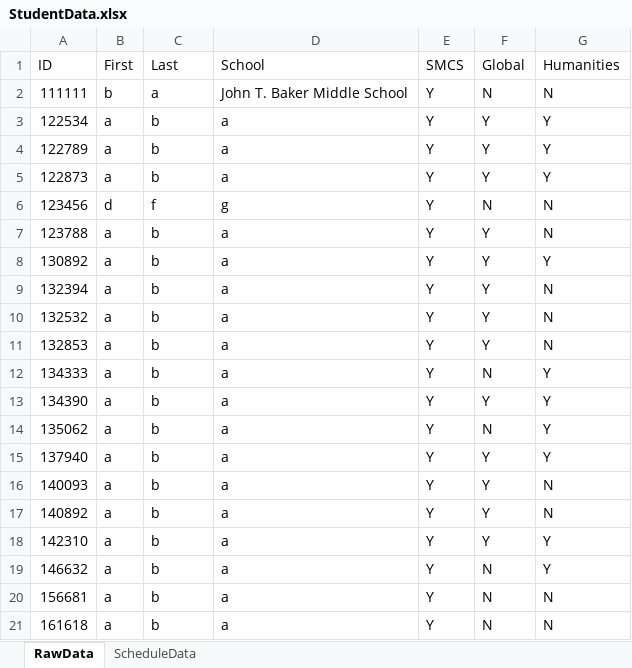
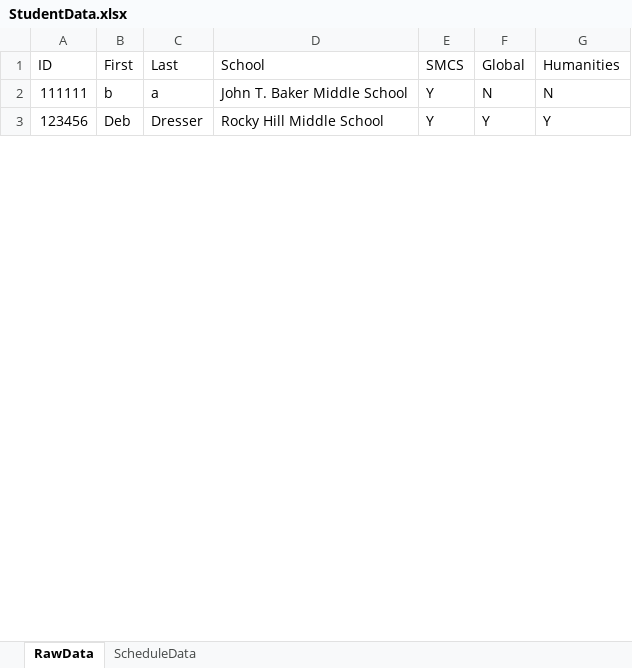
Before and after one commit to Compacted-Design/Invited-Meeting-Scheduler, an Excel workbook: data/StudentData.xlsx, sheet RawData, drawn as a sheet; only a part is shown; values as stored, in another font and other column widths than the file's, no borders; removed rows and columns are numbered as before the commit, all else as after; the diff covers the shown part only; the diff names each change by its address in the sheet, - before the commit and + after, or states it on an @@ line.

```diff
--- a/data/StudentData.xlsx (sheet RawData)
+++ b/data/StudentData.xlsx (sheet RawData)
-row 3: 122534 | a | b | a | Y | Y | Y
-row 4: 122789 | a | b | a | Y | Y | Y
-row 5: 122873 | a | b | a | Y | Y | Y
-B3 (First): d
+B3 (First): Deb
-C3 (Last): f
+C3 (Last): Dresser
-D3 (School): g
+D3 (School): Rocky Hill Middle School
-F3 (Global): N
+F3 (Global): Y
-G3 (Humanities): N
+G3 (Humanities): Y
-row 7: 123788 | a | b | a | Y | Y | N
-row 8: 130892 | a | b | a | Y | Y | Y
-row 9: 132394 | a | b | a | Y | Y | N
-row 10: 132532 | a | b | a | Y | Y | N
-row 11: 132853 | a | b | a | Y | Y | N
-row 12: 134333 | a | b | a | Y | N | Y
-row 13: 134390 | a | b | a | Y | Y | Y
-row 14: 135062 | a | b | a | Y | N | Y
-row 15: 137940 | a | b | a | Y | Y | Y
-row 16: 140093 | a | b | a | Y | Y | N
-row 17: 140892 | a | b | a | Y | Y | N
-row 18: 142310 | a | b | a | Y | Y | Y
-row 19: 146632 | a | b | a | Y | N | Y
-row 20: 156681 | a | b | a | Y | N | N
-row 21: 161618 | a | b | a | Y | N | N
```
Also changed, not shown: 4 added rows, 182 removed rows and 2 edited cells elsewhere in this sheet, sheet ScheduleData, application/data/StudentData.xlsx, scr/main/resources/backups/StudentData_Backup.xlsx, 37 other files.
